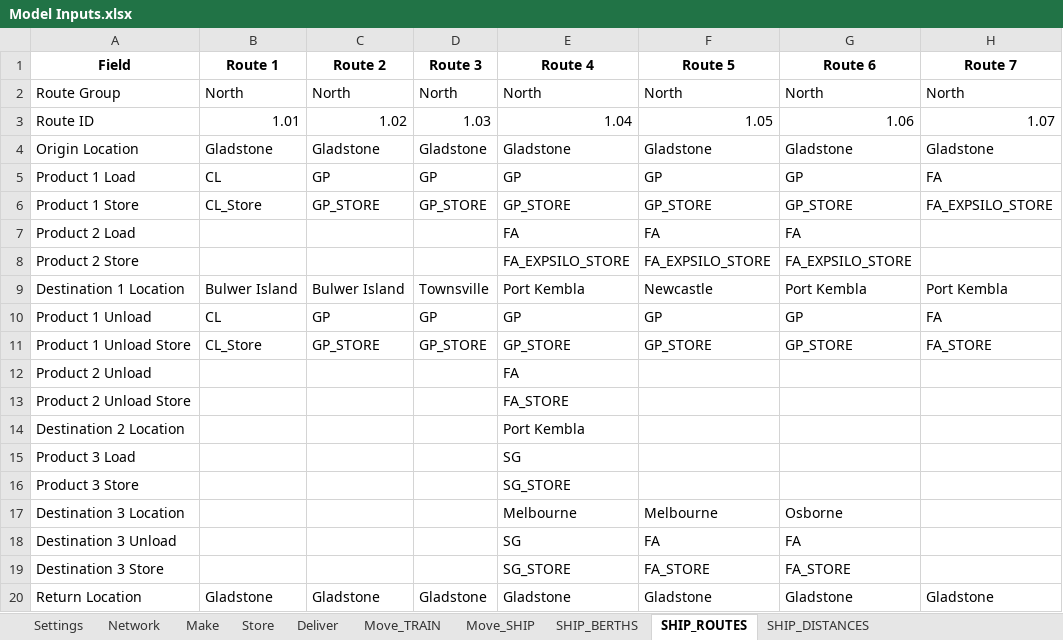
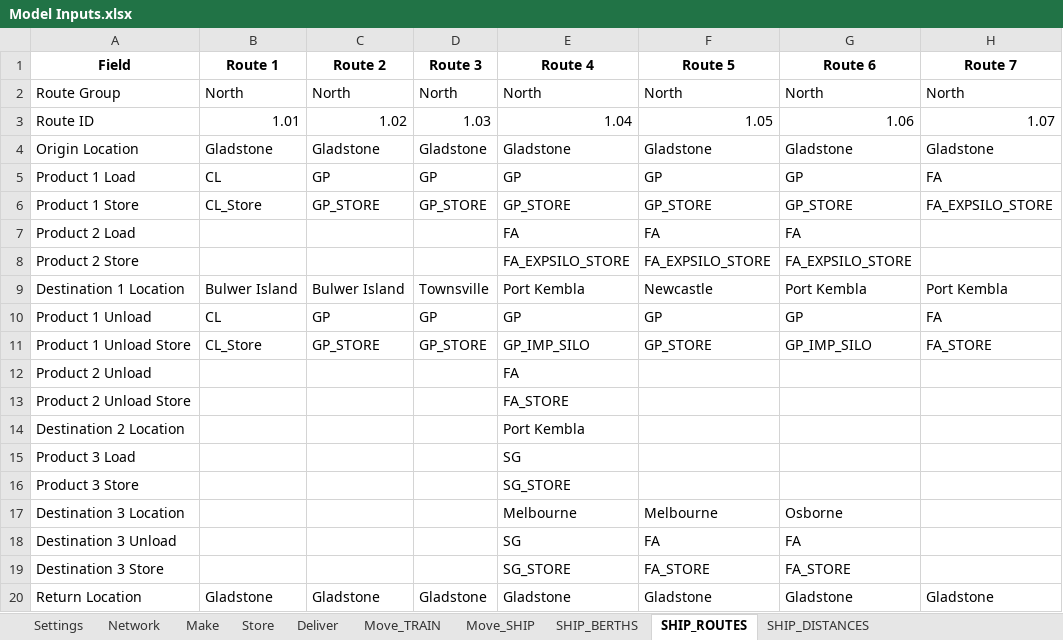
Before and after one commit to ZPrins/CA, an Excel workbook: Model Inputs.xlsx, sheet SHIP_ROUTES, drawn as a sheet; only a part is shown; values as stored, in another font and other column widths than the file's, no borders; the diff names each change by its address in the sheet, - before the commit and + after, or states it on an @@ line.

```diff
--- a/Model Inputs.xlsx (sheet SHIP_ROUTES)
+++ b/Model Inputs.xlsx (sheet SHIP_ROUTES)
-E11 (Route 4): GP_STORE
+E11 (Route 4): GP_IMP_SILO
-G11 (Route 6): GP_STORE
+G11 (Route 6): GP_IMP_SILO
```
Also changed, not shown: sheet Network, sheet Store, sheet Make, sheet Move_SHIP, formulas that keep their value, generated_model_inputs.xlsx, 10 other files.
